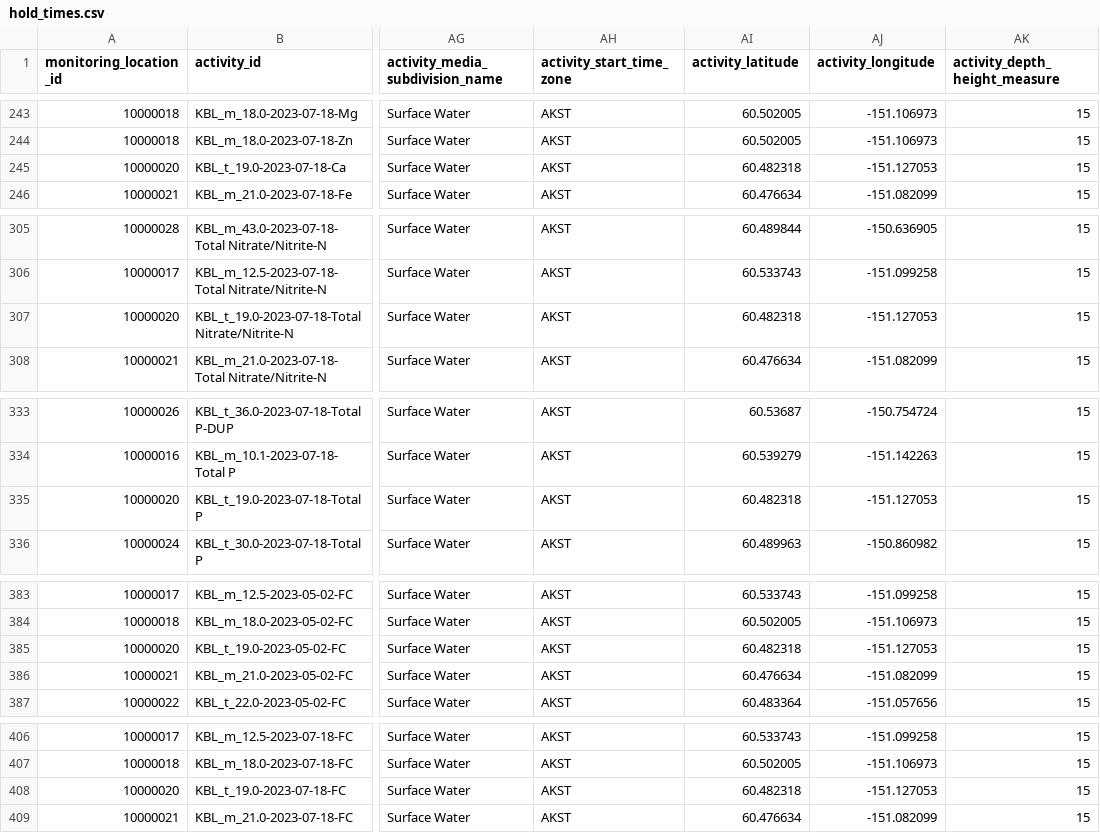
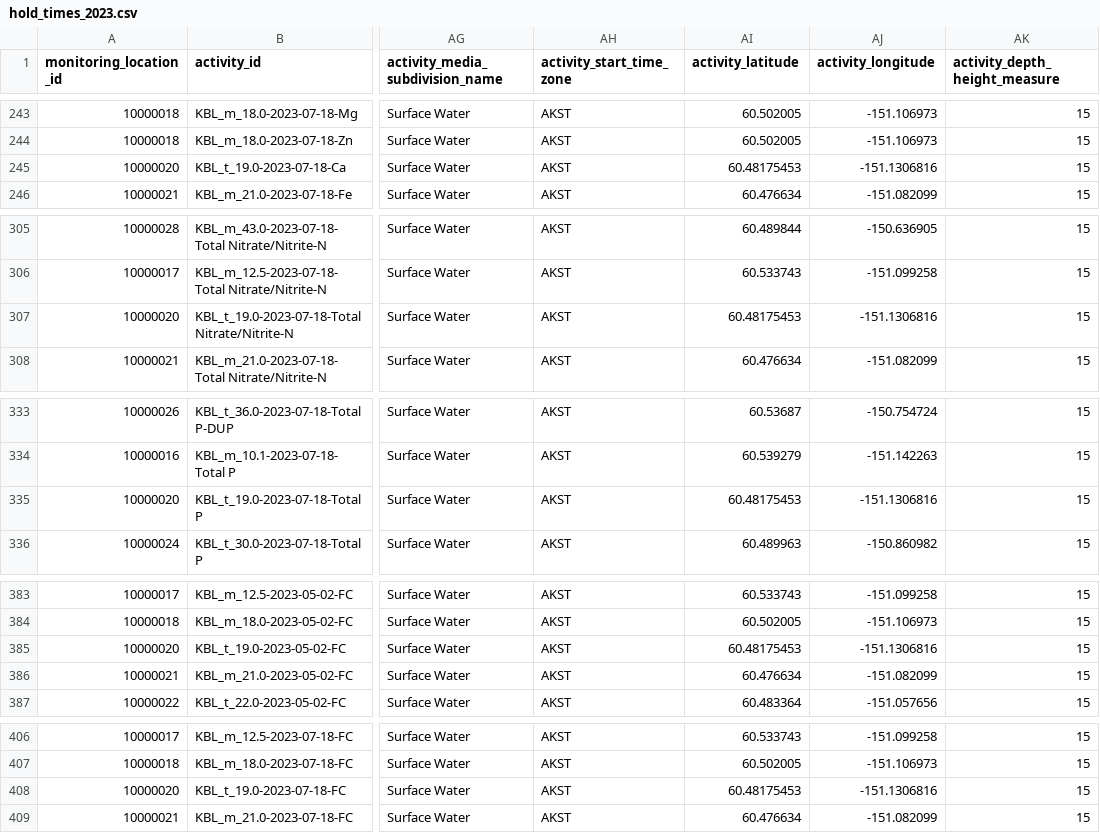
Before and after one commit to Kenai-Watershed-Forum/kenai-river-wqx-qaqc, a CSV file: other/output/2023/qa_qc_output/hold_times_2023.csv (was other/output/qa_qc_output/hold_times.csv), drawn as a sheet; only a part is shown, gaps mark what is left out; the diff covers the shown part only; the diff names each change by its address in the sheet, - before the commit and + after, or states it on an @@ line.

```diff
--- a/other/output/qa_qc_output/hold_times.csv
+++ b/other/output/2023/qa_qc_output/hold_times_2023.csv
-AI245 (activity_latitude): 60.482318
+AI245 (activity_latitude): 60.48175453
-AJ245 (activity_longitude): -151.127053
+AJ245 (activity_longitude): -151.1306816
-AI307 (activity_latitude): 60.482318
+AI307 (activity_latitude): 60.48175453
-AJ307 (activity_longitude): -151.127053
+AJ307 (activity_longitude): -151.1306816
-AI335 (activity_latitude): 60.482318
+AI335 (activity_latitude): 60.48175453
-AJ335 (activity_longitude): -151.127053
+AJ335 (activity_longitude): -151.1306816
-AI385 (activity_latitude): 60.482318
+AI385 (activity_latitude): 60.48175453
-AJ385 (activity_longitude): -151.127053
+AJ385 (activity_longitude): -151.1306816
-AI408 (activity_latitude): 60.482318
+AI408 (activity_latitude): 60.48175453
-AJ408 (activity_longitude): -151.127053
+AJ408 (activity_longitude): -151.1306816
```
Also changed, not shown: 34 edited cells elsewhere in this file, other/input/2023/misc/lat_long.csv, 5 other files.
